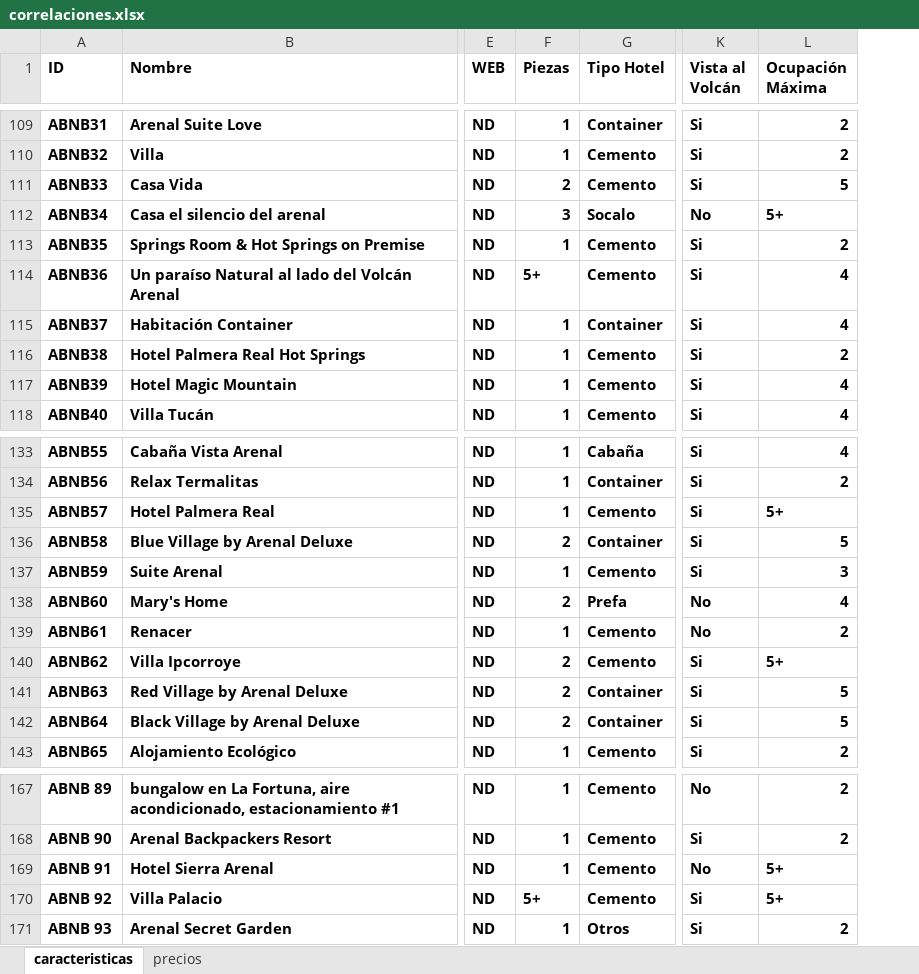
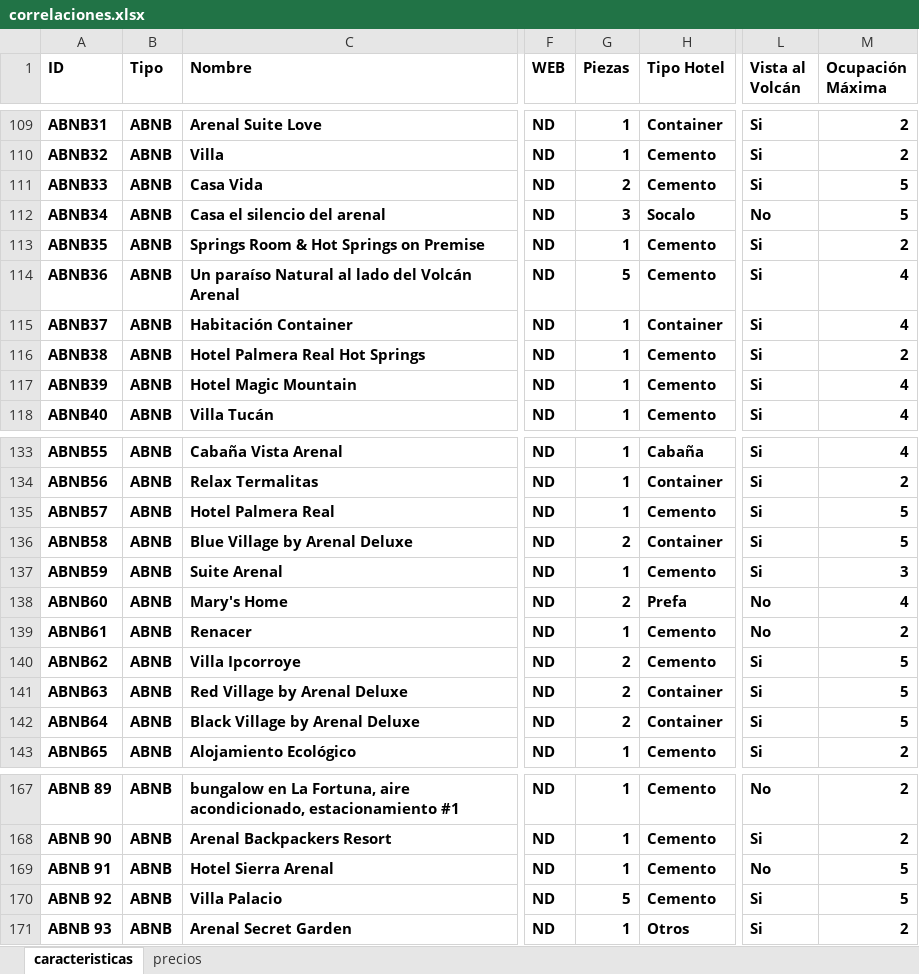
Before and after one commit to utn-frocha/datos, an Excel workbook: correlaciones.xlsx, sheet caracteristicas, drawn as a sheet; only a part is shown, gaps mark what is left out; values as stored, in another font and other column widths than the file's, no borders; table styles not drawn; addresses are those after the commit; the diff covers the shown part only; the diff names each change by its address in the sheet, - before the commit and + after, or states it on an @@ line.

```diff
--- a/correlaciones.xlsx (sheet caracteristicas)
+++ b/correlaciones.xlsx (sheet caracteristicas)
+column B (Tipo), rows 109-118: all ABNB; rows 133-143: all ABNB; rows 167-171: all ABNB
-M112 (Ocupación Máxima): 5+
+M112 (Ocupación Máxima): 5
-G114 (Piezas): 5+
+G114 (Piezas): 5
-M135 (Ocupación Máxima): 5+
+M135 (Ocupación Máxima): 5
-M140 (Ocupación Máxima): 5+
+M140 (Ocupación Máxima): 5
-M169:M170 (Ocupación Máxima): 5+
+M169:M170 (Ocupación Máxima): 5
-G170 (Piezas): 5+
+G170 (Piezas): 5
```
Also changed, not shown: 27 edited cells elsewhere in this sheet.
